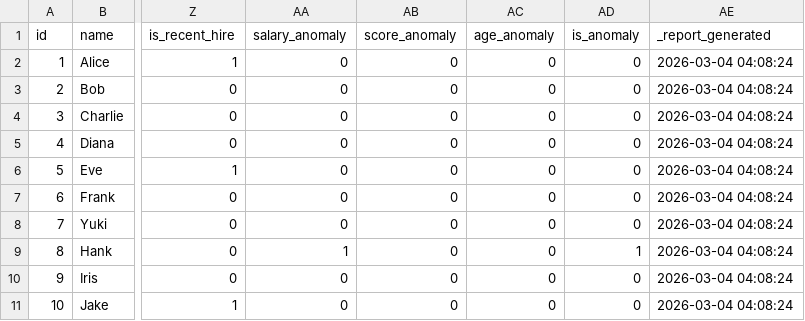
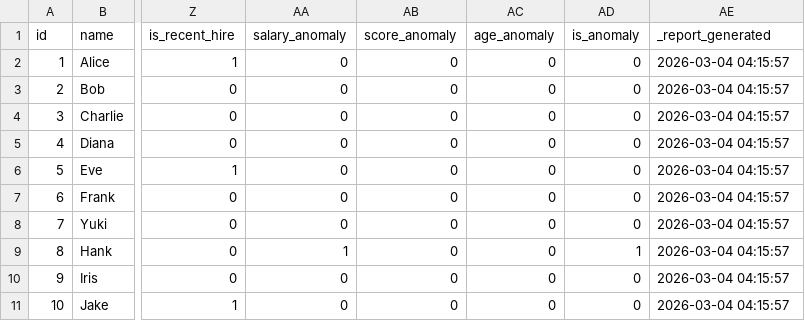
Before and after one commit to marczieee/Group-No.6-Feature-Engineering, a CSV file: output/consolidated_all_features.csv, drawn as a sheet; only a part is shown, gaps mark what is left out; the diff names each change by its address in the sheet, - before the commit and + after, or states it on an @@ line.

```diff
--- a/output/consolidated_all_features.csv
+++ b/output/consolidated_all_features.csv
-AE2:AE11 (_report_generated): 2026-03-04 04:08:24
+AE2:AE11 (_report_generated): 2026-03-04 04:15:57
```
Also changed, not shown: output/derived_computed_columns.csv, output/test_derived.csv.
